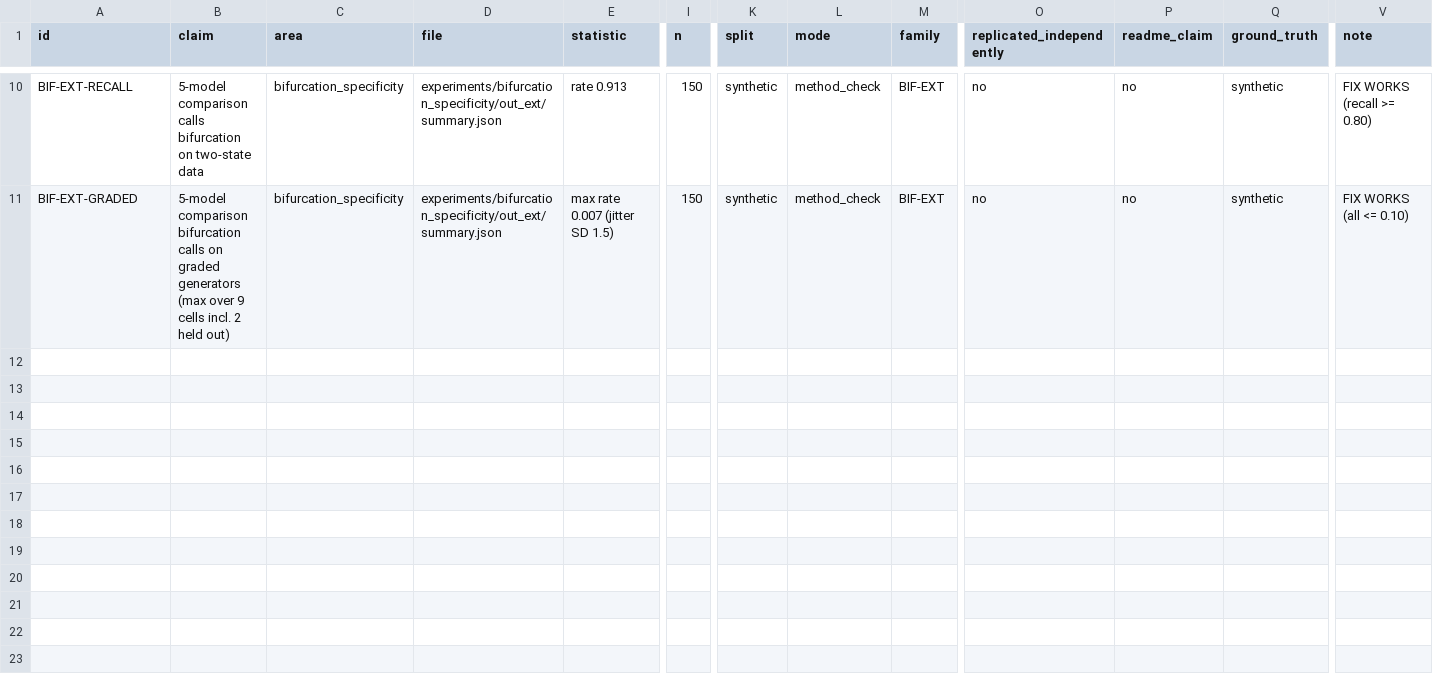
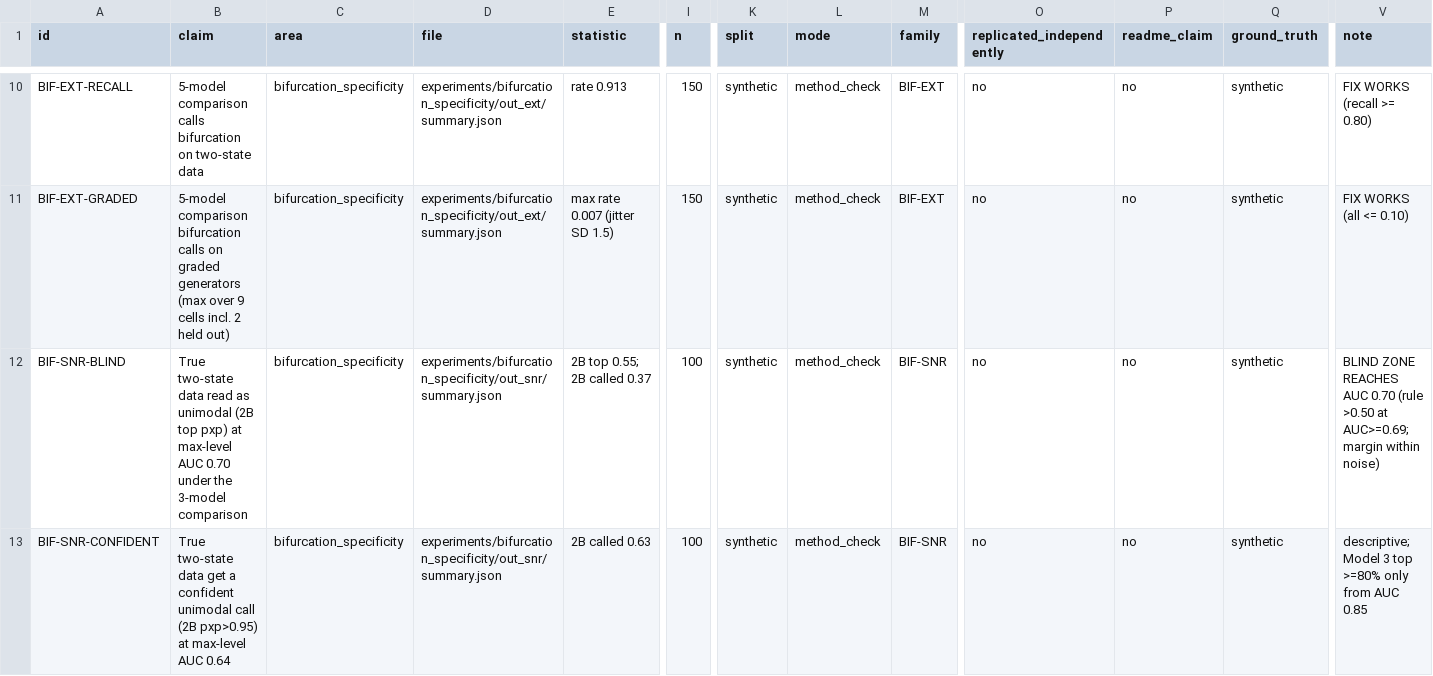
Before and after one commit to HarshInvader/open-mind, a CSV file: experiments/bifurcation_specificity/ledger_rows.csv, drawn as a sheet; only a part is shown, gaps mark what is left out; rows hold the shown columns only; the diff names each change by its address in the sheet, - before the commit and + after, or states it on an @@ line.

```diff
--- a/experiments/bifurcation_specificity/ledger_rows.csv
+++ b/experiments/bifurcation_specificity/ledger_rows.csv
+row 12: BIF-SNR-BLIND | True two-state data read as unimodal (2B top pxp) at max-level AUC 0.70 under the 3-model comparison | bifurcation_specificity | experiments/bifurcation_specificity/out_snr/summary.json | 2B top 0.55; 2B called 0.37 | 100 | synthetic | method_check | BIF-SNR | no | no | synthetic | BLIND ZONE REACHES AUC 0.70 (rule >0.50 at AUC>=0.69; margin within noise)
+row 13: BIF-SNR-CONFIDENT | True two-state data get a confident unimodal call (2B pxp>0.95) at max-level AUC 0.64 | bifurcation_specificity | experiments/bifurcation_specificity/out_snr/summary.json | 2B called 0.63 | 100 | synthetic | method_check | BIF-SNR | no | no | synthetic | descriptive; Model 3 top >=80% only from AUC 0.85
```
Also changed, not shown: 15 other files.
